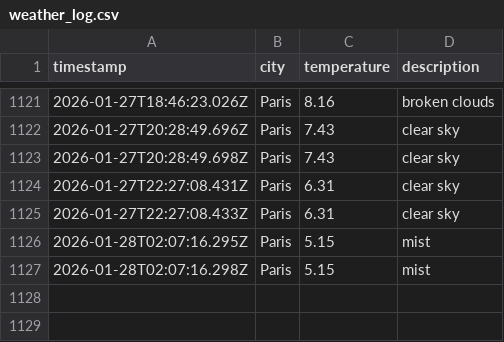
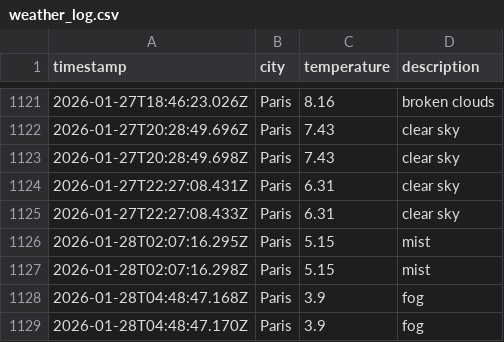
Before and after one commit to alex19heath-ui/Data-Ops-weather-js, a CSV file: data/weather_log.csv, drawn as a sheet; only a part is shown, gaps mark what is left out; the diff names each change by its address in the sheet, - before the commit and + after, or states it on an @@ line.

```diff
--- a/data/weather_log.csv
+++ b/data/weather_log.csv
+row 1128: 2026-01-28T04:48:47.168Z | Paris | 3.9 | fog
+row 1129: 2026-01-28T04:48:47.170Z | Paris | 3.9 | fog
```
Also changed, not shown: 1 other file.
